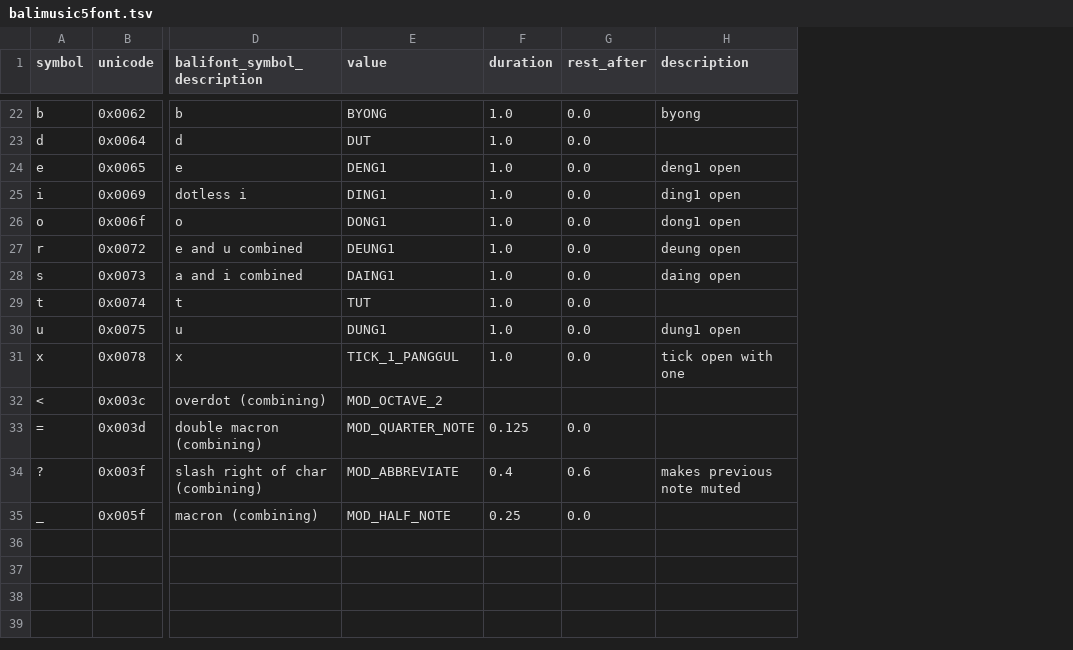
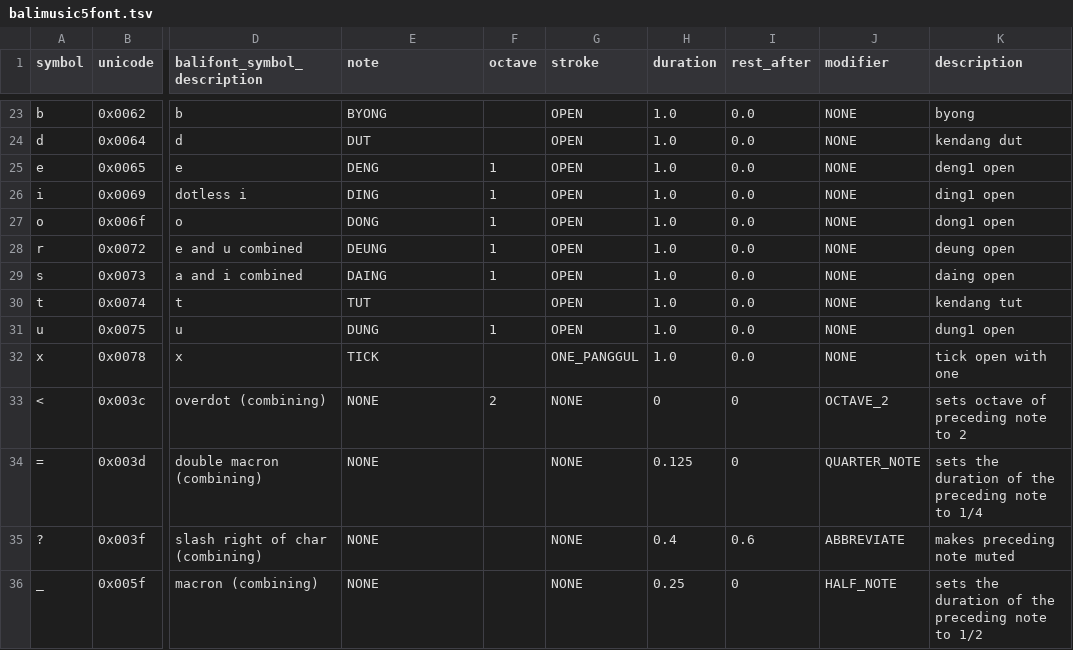
Before and after one commit to marcpaelinck/gamelan-notation, a TSV file: settings/balimusic5font.tsv, drawn as a sheet; only a part is shown, gaps mark what is left out; addresses are those after the commit; the diff covers the shown part only; the diff names each change by its address in the sheet, - before the commit and + after, or states it on an @@ line.

```diff
--- a/settings/balimusic5font.tsv
+++ b/settings/balimusic5font.tsv
+column F (octave), rows 25-33: 1 | 1 | 1 | 1 | 1 |  | 1 |  | 2
+column G (stroke), rows 23-36: OPEN | OPEN | OPEN | OPEN | OPEN | OPEN | OPEN | OPEN | OPEN | ONE_PANGGUL | NONE | NONE | NONE | NONE
+column J (modifier), rows 23-36: NONE | NONE | NONE | NONE | NONE | NONE | NONE | NONE | NONE | NONE | OCTAVE_2 | QUARTER_NOTE | ABBREVIATE | HALF_NOTE
-E1: value
+E1: note
-K24 (description): (empty)
+K24 (description): kendang dut
-E25 (note): DENG1
+E25 (note): DENG
-E26 (note): DING1
+E26 (note): DING
-E27 (note): DONG1
+E27 (note): DONG
-E28 (note): DEUNG1
+E28 (note): DEUNG
-E29 (note): DAING1
+E29 (note): DAING
-K30 (description): (empty)
+K30 (description): kendang tut
-E31 (note): DUNG1
+E31 (note): DUNG
-E32 (note): TICK_1_PANGGUL
+E32 (note): TICK
-E33 (note): MOD_OCTAVE_2
+E33 (note): NONE
-H33 (duration): (empty)
+H33 (duration): 0
-I33 (rest_after): (empty)
+I33 (rest_after): 0
-K33 (description): (empty)
+K33 (description): sets octave of preceding note to 2
-E34 (note): MOD_QUARTER_NOTE
+E34 (note): NONE
-I34 (rest_after): 0.0
+I34 (rest_after): 0
-K34 (description): (empty)
+K34 (description): sets the duration of the preceding note to 1/4
-E35 (note): MOD_ABBREVIATE
+E35 (note): NONE
-K35 (description): makes previous note muted
+K35 (description): makes preceding note muted
-E36 (note): MOD_HALF_NOTE
+E36 (note): NONE
-I36 (rest_after): 0.0
+I36 (rest_after): 0
-K36 (description): (empty)
+K36 (description): sets the duration of the preceding note to 1/2
```
Also changed, not shown: 6 added rows, 5 removed rows and 18 edited cells elsewhere in this file, settings/balimusic4font.tsv, settings/midinotes.tsv, 13 other files.
